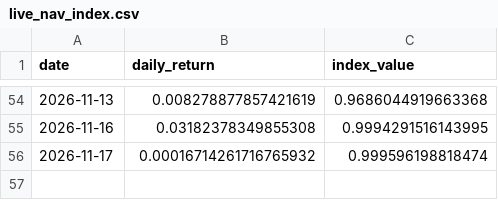
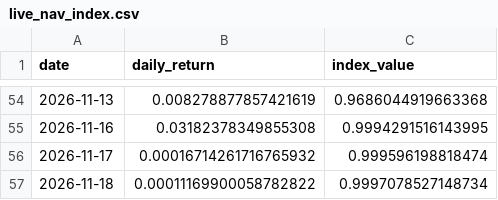
Before and after one commit to xyxyxy33e-sys/Robinhood-stock, a CSV file: data/live_nav_index.csv, drawn as a sheet; only a part is shown, gaps mark what is left out; the diff names each change by its address in the sheet, - before the commit and + after, or states it on an @@ line.

```diff
--- a/data/live_nav_index.csv
+++ b/data/live_nav_index.csv
+row 57: 2026-11-18 | 0.00011169900058782822 | 0.9997078527148734
```
Also changed, not shown: data/live_closes.csv, data/shadow_tracks.csv, 2 other files.
